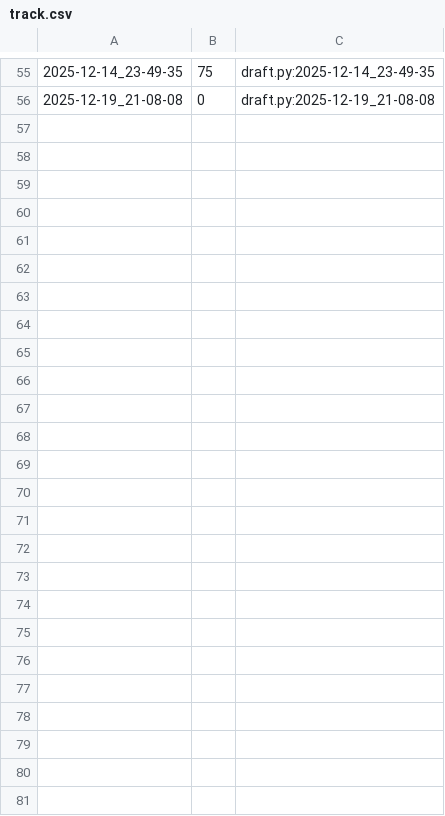
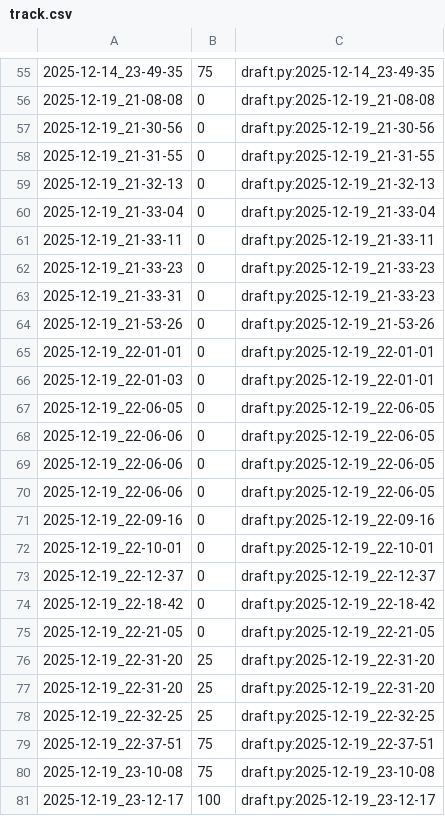
Before and after one commit to qxcode-course/poo-rc-bloco-e-vitoriavweb, a CSV file: tasks/.tko/track/poo@estacionamento/track.csv, drawn as a sheet; only a part is shown, gaps mark what is left out.

Commit message:
estacionamento 100%

```diff
--- a/tasks/.tko/track/poo@estacionamento/track.csv
+++ b/tasks/.tko/track/poo@estacionamento/track.csv
@@ -56 +56,26 @@
 2025-12-19_21-08-08,0,draft.py:2025-12-19_21-08-08
+2025-12-19_21-30-56,0,draft.py:2025-12-19_21-30-56
+2025-12-19_21-31-55,0,draft.py:2025-12-19_21-31-55
+2025-12-19_21-32-13,0,draft.py:2025-12-19_21-32-13
+2025-12-19_21-33-04,0,draft.py:2025-12-19_21-33-04
+2025-12-19_21-33-11,0,draft.py:2025-12-19_21-33-11
+2025-12-19_21-33-23,0,draft.py:2025-12-19_21-33-23
+2025-12-19_21-33-31,0,draft.py:2025-12-19_21-33-23
+2025-12-19_21-53-26,0,draft.py:2025-12-19_21-53-26
+2025-12-19_22-01-01,0,draft.py:2025-12-19_22-01-01
+2025-12-19_22-01-03,0,draft.py:2025-12-19_22-01-01
+2025-12-19_22-06-05,0,draft.py:2025-12-19_22-06-05
+2025-12-19_22-06-06,0,draft.py:2025-12-19_22-06-05
+2025-12-19_22-06-06,0,draft.py:2025-12-19_22-06-05
+2025-12-19_22-06-06,0,draft.py:2025-12-19_22-06-05
+2025-12-19_22-09-16,0,draft.py:2025-12-19_22-09-16
+2025-12-19_22-10-01,0,draft.py:2025-12-19_22-10-01
+2025-12-19_22-12-37,0,draft.py:2025-12-19_22-12-37
+2025-12-19_22-18-42,0,draft.py:2025-12-19_22-18-42
+2025-12-19_22-21-05,0,draft.py:2025-12-19_22-21-05
+2025-12-19_22-31-20,25,draft.py:2025-12-19_22-31-20
+2025-12-19_22-31-20,25,draft.py:2025-12-19_22-31-20
+2025-12-19_22-32-25,25,draft.py:2025-12-19_22-32-25
+2025-12-19_22-37-51,75,draft.py:2025-12-19_22-37-51
+2025-12-19_23-10-08,75,draft.py:2025-12-19_23-10-08
+2025-12-19_23-12-17,100,draft.py:2025-12-19_23-12-17
```
Also changed, not shown: 5 other files.
